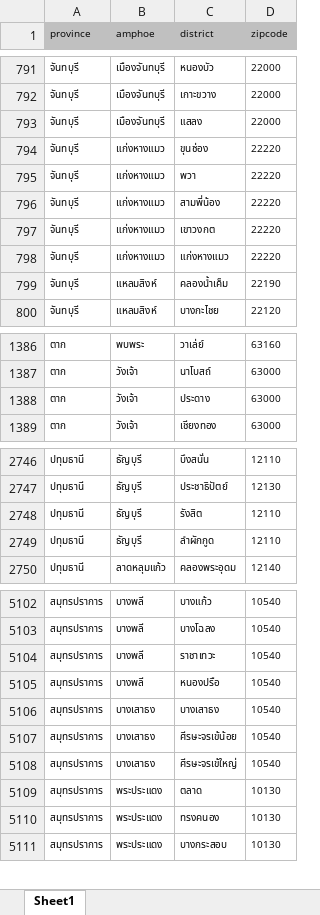
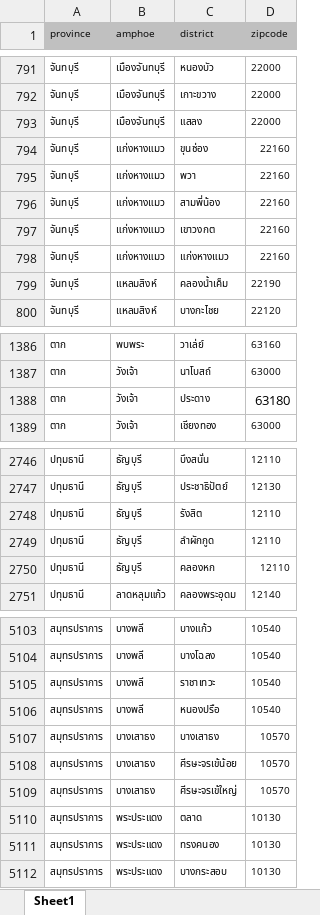
Before and after one commit to earthchie/jquery.Thailand.js, an Excel workbook: database/raw_database/database.xlsx, sheet Sheet1, drawn as a sheet; only a part is shown, gaps mark what is left out; values as stored, in another font and other column widths than the file's, no borders; addresses are those after the commit; the diff names each change by its address in the sheet, - before the commit and + after, or states it on an @@ line.

Commit message:
udpate excel

```diff
--- a/database/raw_database/database.xlsx (sheet Sheet1)
+++ b/database/raw_database/database.xlsx (sheet Sheet1)
-D794:D798 (zipcode): 22220
+D794:D798 (zipcode): 22160
-D1388 (zipcode): 63000
+D1388 (zipcode): 63180
@@ D1388 text size: larger @@
+row 2750: ปทุมธานี | ธัญบุรี | คลองหก | 12110
-D5107:D5109 (zipcode): 10540
+D5107:D5109 (zipcode): 10570
```
Also changed, not shown: 4 other files.
